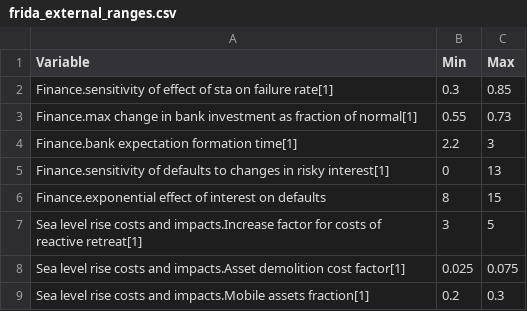
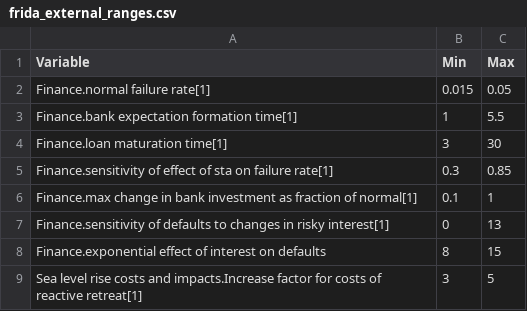
Before and after one commit to BenjaminBlanz/WorldTransFrida-Uncertainty, a CSV file: FRIDA-info/frida_external_ranges.csv, drawn as a sheet; only a part is shown; the shorter side is filled out with more unchanged rows.

Commit message:
cleanup external ranges

```diff
--- a/FRIDA-info/frida_external_ranges.csv
+++ b/FRIDA-info/frida_external_ranges.csv
@@ -1,5 +1,7 @@
 Variable,Min,Max
+Finance.normal failure rate[1],0.015,0.05
+Finance.bank expectation formation time[1],1,5.5
+Finance.loan maturation time[1],3,30
 Finance.sensitivity of effect of sta on failure rate[1],0.3,0.85
-Finance.max change in bank investment as fraction of normal[1],0.55,0.73
-Finance.bank expectation formation time[1],2.2,3
+Finance.max change in bank investment as fraction of normal[1],0.1,1
 Finance.sensitivity of defaults to changes in risky interest[1],0,13
```
